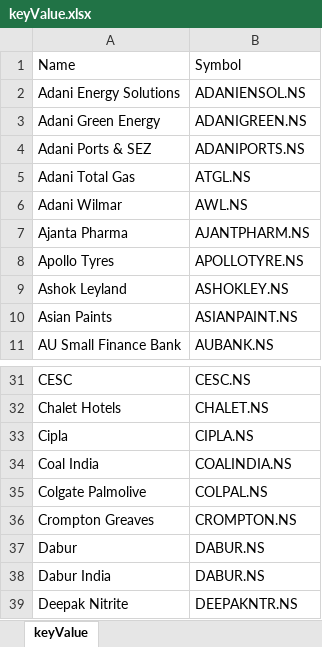
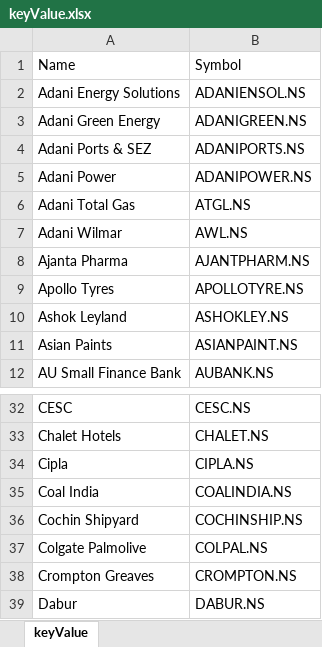
Before and after one commit to tanwarrohit825/CleanUpTardeDataCsv, an Excel workbook: keyValue.xlsx, sheet keyValue, drawn as a sheet; only a part is shown, gaps mark what is left out; the shorter side is filled out with more unchanged rows; values as stored, in another font and other column widths than the file's, no borders; table styles not drawn; the diff names each change by its address in the sheet, - before the commit and + after, or states it on an @@ line.

Commit message:
update key value and  add NA-> Rohit

```diff
--- a/keyValue.xlsx (sheet keyValue)
+++ b/keyValue.xlsx (sheet keyValue)
+row 5: Adani Power | ADANIPOWER.NS
+row 36: Cochin Shipyard | COCHINSHIP.NS
```
Also changed, not shown: 1 other file.
